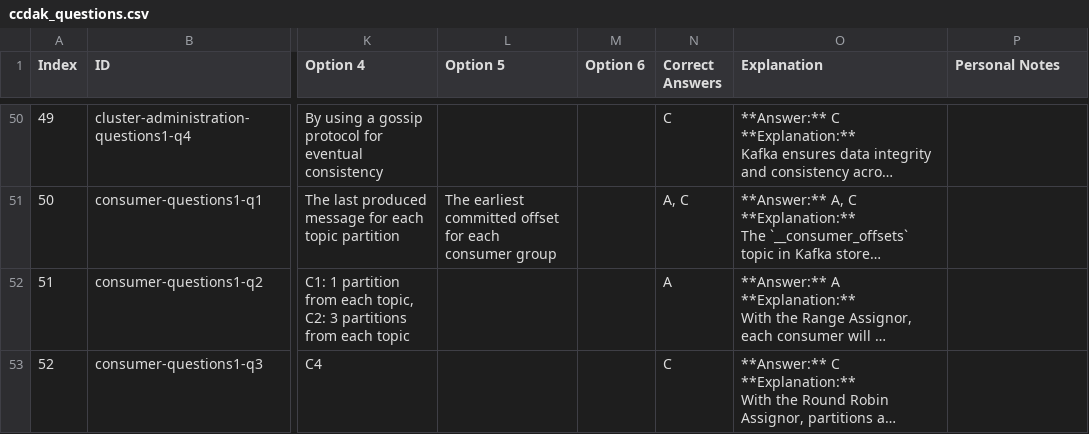
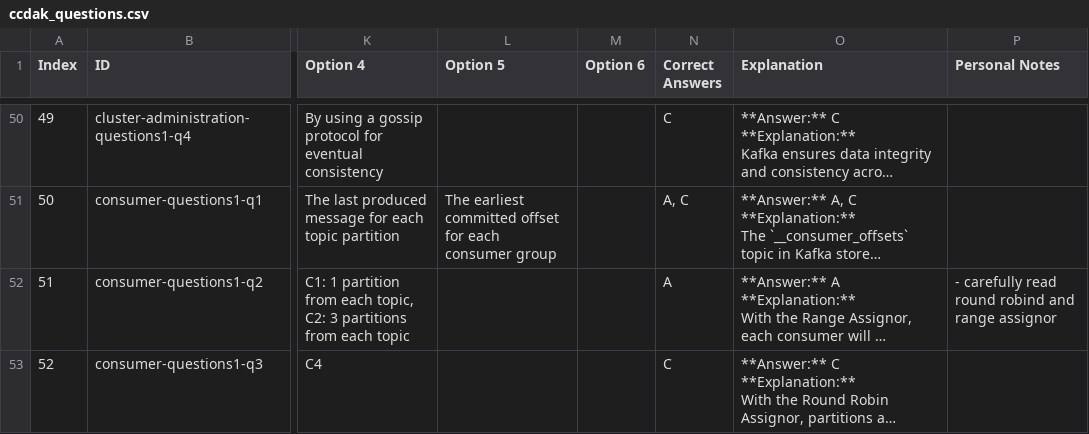
Before and after one commit to lyducanh/kafka, a CSV file: CCDAK/CCDAK-Compiled-Dataset/ccdak_questions.csv, drawn as a sheet; only a part is shown, gaps mark what is left out; long unchanged cells end in …; the diff covers the shown part only; the diff names each change by its address in the sheet, - before the commit and + after, or states it on an @@ line.

```diff
--- a/CCDAK/CCDAK-Compiled-Dataset/ccdak_questions.csv
+++ b/CCDAK/CCDAK-Compiled-Dataset/ccdak_questions.csv
-P52 (Personal Notes): (empty)
+P52 (Personal Notes): - carefully read round robind and range assignor
```
Also changed, not shown: 5 edited cells elsewhere in this file, CCDAK/CCDAK-Compiled-Dataset/ccdak_anki_deck.tsv, CCDAK/ccdak-practice-test/ccdak_anki_deck.tsv, 11 other files.
